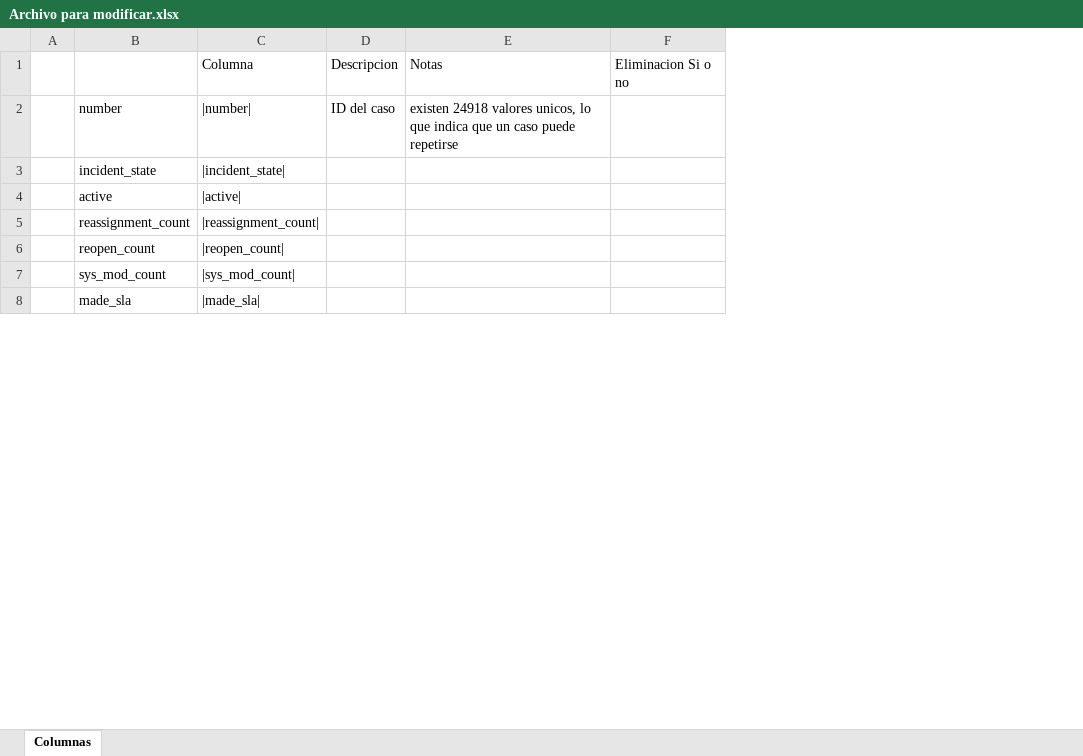
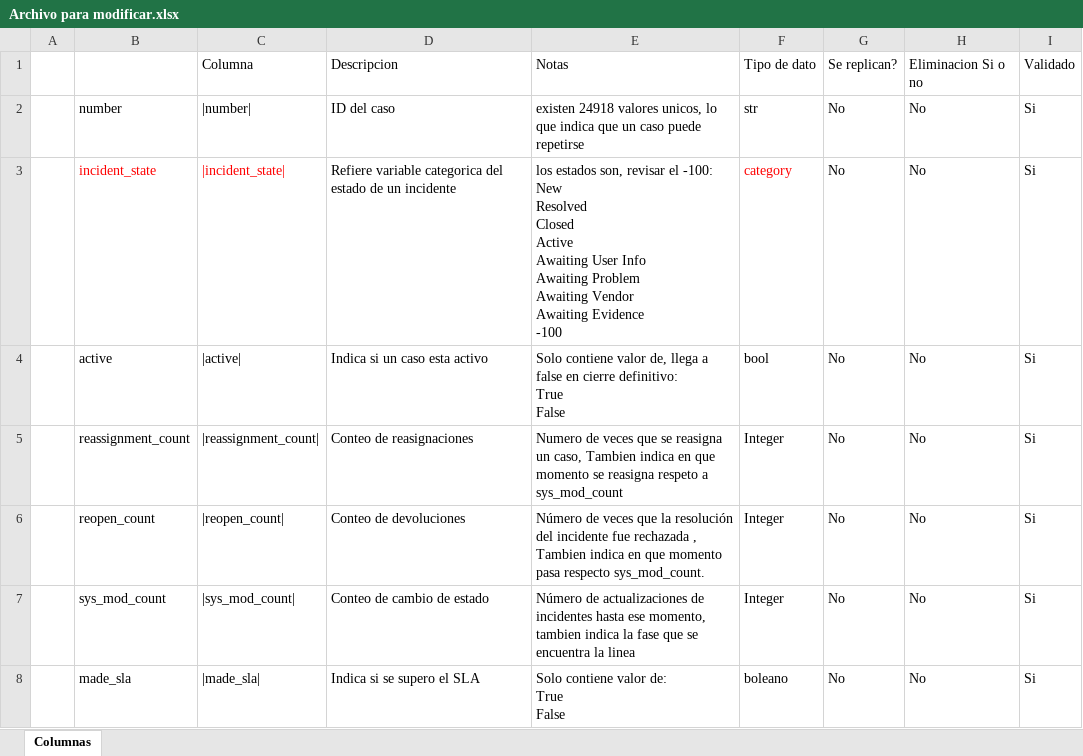
Before and after one commit to FoxJaeger007/ERP-Support-Operations-Dashboard, an Excel workbook: Data/Processed/Archivo para modificar.xlsx, sheet Columnas, drawn as a sheet; only a part is shown; values as stored, in another font and other column widths than the file's, no borders; removed rows and columns are numbered as before the commit, all else as after; ↵ is a line break in a cell; the diff covers the shown part only; the diff names each change by its address in the sheet, - before the commit and + after, or states it on an @@ line.

Commit message:
Fase de limpieza 1

```diff
--- a/Data/Processed/Archivo para modificar.xlsx (sheet Columnas)
+++ b/Data/Processed/Archivo para modificar.xlsx (sheet Columnas)
-column D, rows 1-2: Descripcion | ID del caso
-column E, rows 1-2: Notas | existen 24918 valores unicos, lo que indica que un caso puede repetirse
-column F, row 1: Eliminacion Si o no
+column D, rows 1-8: Descripcion | ID del caso | Refiere variable categorica del estado de un incidente | Indica si un caso esta activo | Conteo de reasignaciones | Conteo de devoluciones | Conteo de cambio de estado | Indica si se supero el SLA
+column E, rows 1-8: Notas | existen 24918 valores unicos, lo que indica que un caso puede repetirse | los estados son, revisar el -100: ↵ New ↵ Resolved ↵ Closed ↵ Active ↵ Awaiting User Info ↵ Awaiting Problem ↵ Awaiting Vendor ↵ Awaiting Evidence ↵ -100 | Solo contiene valor de, llega a false en cierre definitivo: ↵ True ↵ False | Numero de veces que se reasigna un caso, Tambien indica en que momento se reasigna respeto a sys_mod_count | Número de veces que la resolución del incidente fue rechazada , Tambien indica en que momento pasa respecto sys_mod_count. | Número de actualizaciones de incidentes hasta ese momento, tambien indica la fase que se encuentra la linea | Solo contiene valor de: ↵ True ↵ False
+column F, rows 1-8: Tipo de dato | str | category | bool | Integer | Integer | Integer | boleano
+column G, rows 1-8: Se replican? | No | No | No | No | No | No | No
+column H, rows 1-8: Eliminacion Si o no | No | No | No | No | No | No | No
+column I, rows 1-8: Validado | Si | Si | Si | Si | Si | Si | Si
-B3:C3 text colour: black
+B3:C3 text colour: #FF0000
```
Also changed, not shown: cell formats elsewhere in this sheet.
